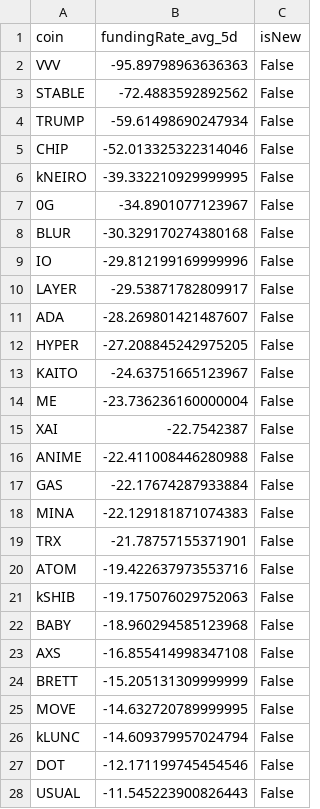
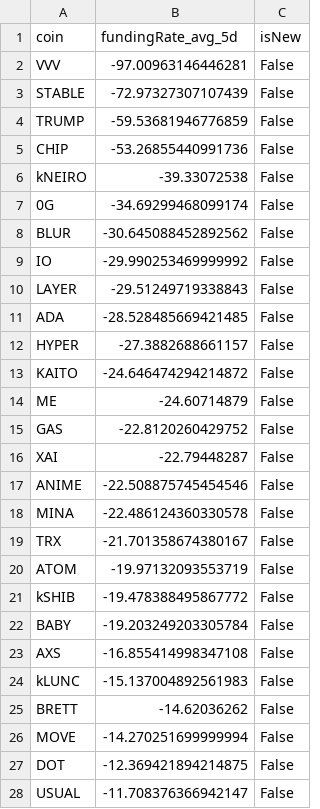
Before and after one commit to exo-trading/crypto-carry-screener, a CSV file: funding_data_temp.csv, drawn as a sheet; only a part is shown; the diff covers the shown part only.

```diff
--- a/funding_data_temp.csv
+++ b/funding_data_temp.csv
@@ -1,28 +1,28 @@
 coin,fundingRate_avg_5d,isNew
-VVV,-95.89798963636363,False
-STABLE,-72.4883592892562,False
-TRUMP,-59.61498690247934,False
-CHIP,-52.013325322314046,False
-kNEIRO,-39.332210929999995,False
-0G,-34.8901077123967,False
-BLUR,-30.329170274380168,False
-IO,-29.812199169999996,False
-LAYER,-29.53871782809917,False
-ADA,-28.269801421487607,False
-HYPER,-27.208845242975205,False
-KAITO,-24.63751665123967,False
-ME,-23.736236160000004,False
-XAI,-22.7542387,False
-ANIME,-22.411008446280988,False
-GAS,-22.17674287933884,False
-MINA,-22.129181871074383,False
-TRX,-21.78757155371901,False
-ATOM,-19.422637973553716,False
-kSHIB,-19.175076029752063,False
-BABY,-18.960294585123968,False
+VVV,-97.00963146446281,False
+STABLE,-72.97327307107439,False
+TRUMP,-59.53681946776859,False
+CHIP,-53.26855440991736,False
+kNEIRO,-39.33072538,False
+0G,-34.69299468099174,False
+BLUR,-30.645088452892562,False
+IO,-29.990253469999992,False
+LAYER,-29.51249719338843,False
+ADA,-28.528485669421485,False
+HYPER,-27.3882688661157,False
+KAITO,-24.646474294214872,False
+ME,-24.60714879,False
+GAS,-22.8120260429752,False
+XAI,-22.79448287,False
+ANIME,-22.508875745454546,False
+MINA,-22.486124360330578,False
+TRX,-21.701358674380167,False
+ATOM,-19.97132093553719,False
+kSHIB,-19.478388495867772,False
+BABY,-19.203249203305784,False
 AXS,-16.855414998347108,False
-BRETT,-15.205131309999999,False
-MOVE,-14.632720789999995,False
-kLUNC,-14.609379957024794,False
-DOT,-12.171199745454546,False
-USUAL,-11.545223900826443,False
+kLUNC,-15.137004892561983,False
+BRETT,-14.62036262,False
+MOVE,-14.270251699999994,False
+DOT,-12.369421894214875,False
+USUAL,-11.708376366942147,False
```
Also changed, not shown: 7 added rows, 7 removed rows and 20 edited cells elsewhere in this file, 1 other file.
